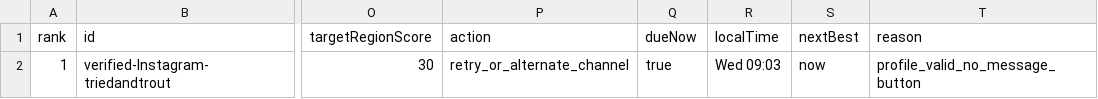
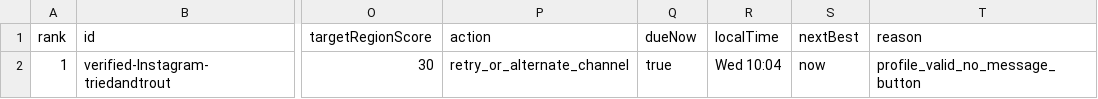
Before and after one commit to Leo-131/1, a CSV file: outreach-dashboard/github-sync/daily-queue.csv, drawn as a sheet; only a part is shown, gaps mark what is left out; the diff names each change by its address in the sheet, - before the commit and + after, or states it on an @@ line.

Commit message:
sync: local outreach data 2026-07-01

```diff
--- a/outreach-dashboard/github-sync/daily-queue.csv
+++ b/outreach-dashboard/github-sync/daily-queue.csv
-R2 (localTime): Wed 09:03
+R2 (localTime): Wed 10:04
```
Also changed, not shown: 20 other files.
